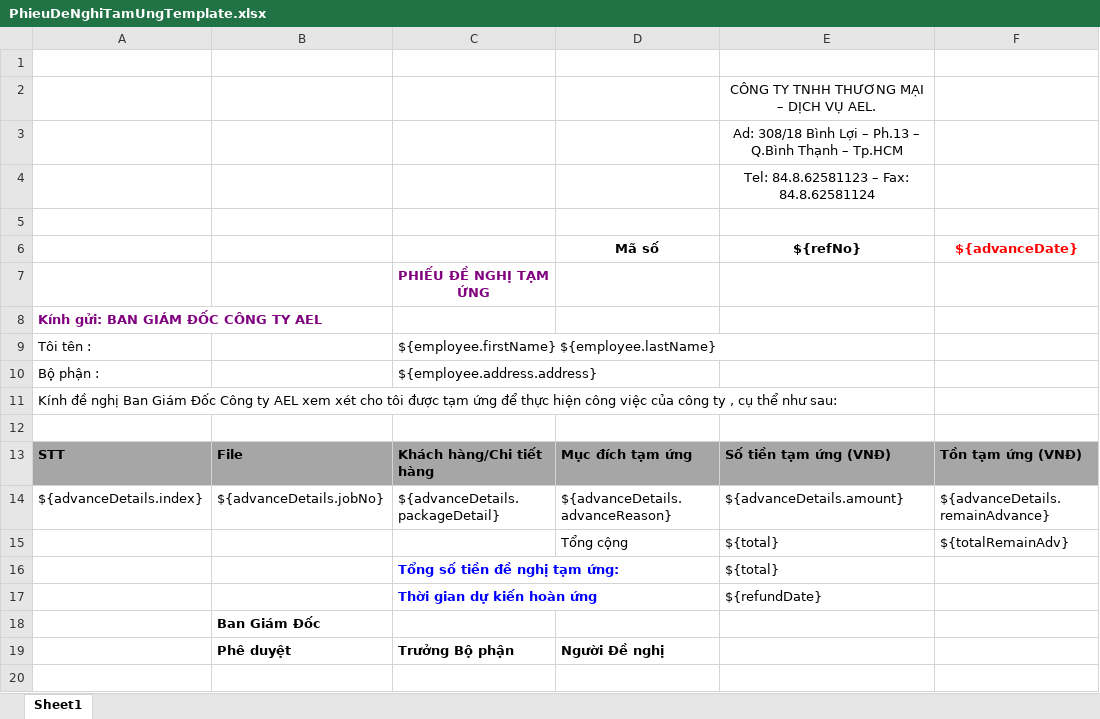
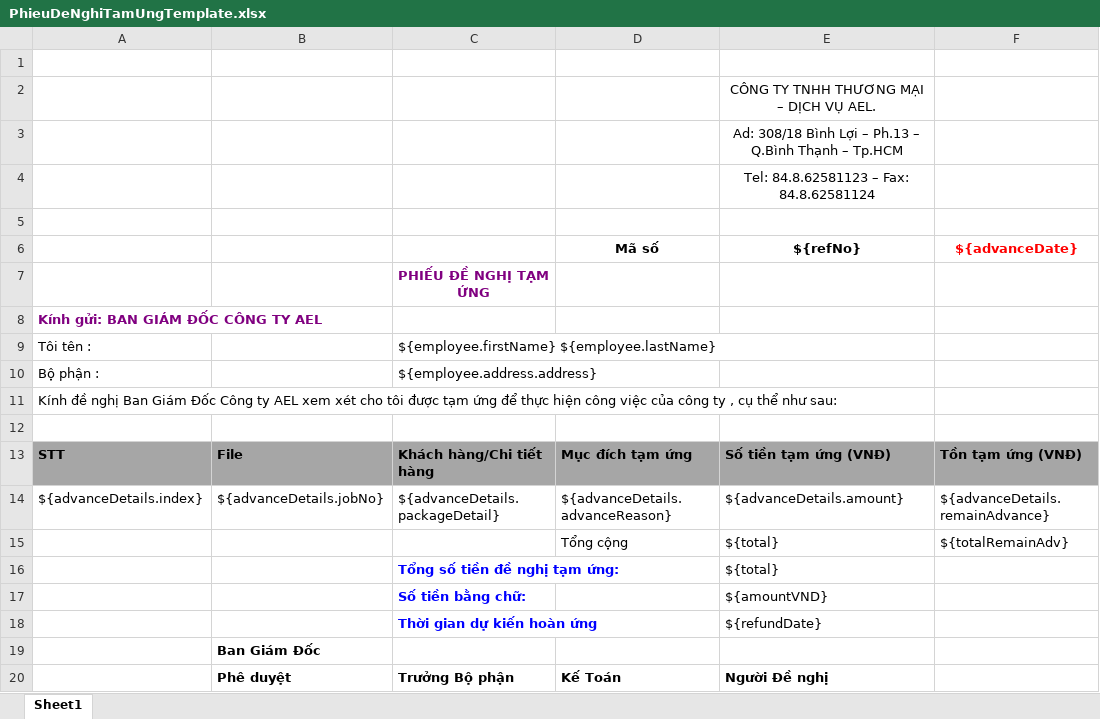
Before and after one commit to linhrepo/ael, an Excel workbook: src/main/resources/ExportTemplate/PhieuDeNghiTamUngTemplate.xlsx, sheet Sheet1, drawn as a sheet; values as stored, in another font and other column widths than the file's, no borders; charts and pictures not drawn; addresses are those after the commit; the diff names each change by its address in the sheet, - before the commit and + after, or states it on an @@ line.

Commit message:
Add amountVND on refund request + advance request report

```diff
--- a/src/main/resources/ExportTemplate/PhieuDeNghiTamUngTemplate.xlsx (sheet Sheet1)
+++ b/src/main/resources/ExportTemplate/PhieuDeNghiTamUngTemplate.xlsx (sheet Sheet1)
+row 17:  |  | Số tiền bằng chữ: |  | ${amountVND}
-D20 (Mã số): Người Đề nghị
+D20 (Mã số): Kế Toán
-E20 (${refNo}): (empty)
+E20 (${refNo}): Người Đề nghị
```
Also changed, not shown: src/main/resources/ExportTemplate/PhieuDeNghiThanhToanTemplate.xlsx, 1 other file.
